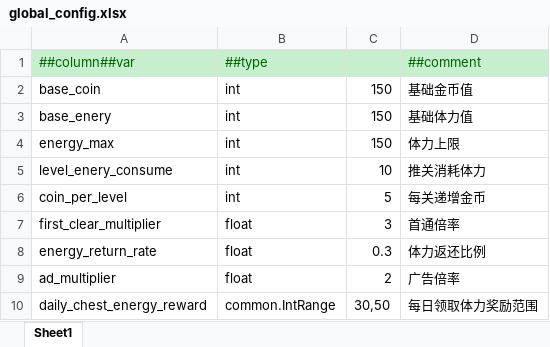
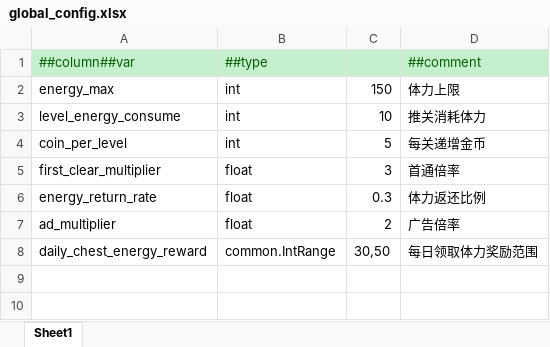
Before and after one commit to Wonderland6627/TEngine, an Excel workbook: Configs/GameConfig/Datas/global_config.xlsx, sheet Sheet1, drawn as a sheet; values as stored, in another font and other column widths than the file's, no borders; removed rows and columns are numbered as before the commit, all else as after; the diff names each change by its address in the sheet, - before the commit and + after, or states it on an @@ line.

```diff
--- a/Configs/GameConfig/Datas/global_config.xlsx (sheet Sheet1)
+++ b/Configs/GameConfig/Datas/global_config.xlsx (sheet Sheet1)
-row 2: base_coin | int | 150 | 基础金币值
-row 3: base_enery | int | 150 | 基础体力值
-A3: level_enery_consume
+A3: level_energy_consume
```
Also changed, not shown: Configs/GameConfig/Datas/__beans__.xlsx, Configs/GameConfig/Datas/__tables__.xlsx, 30 other files.
